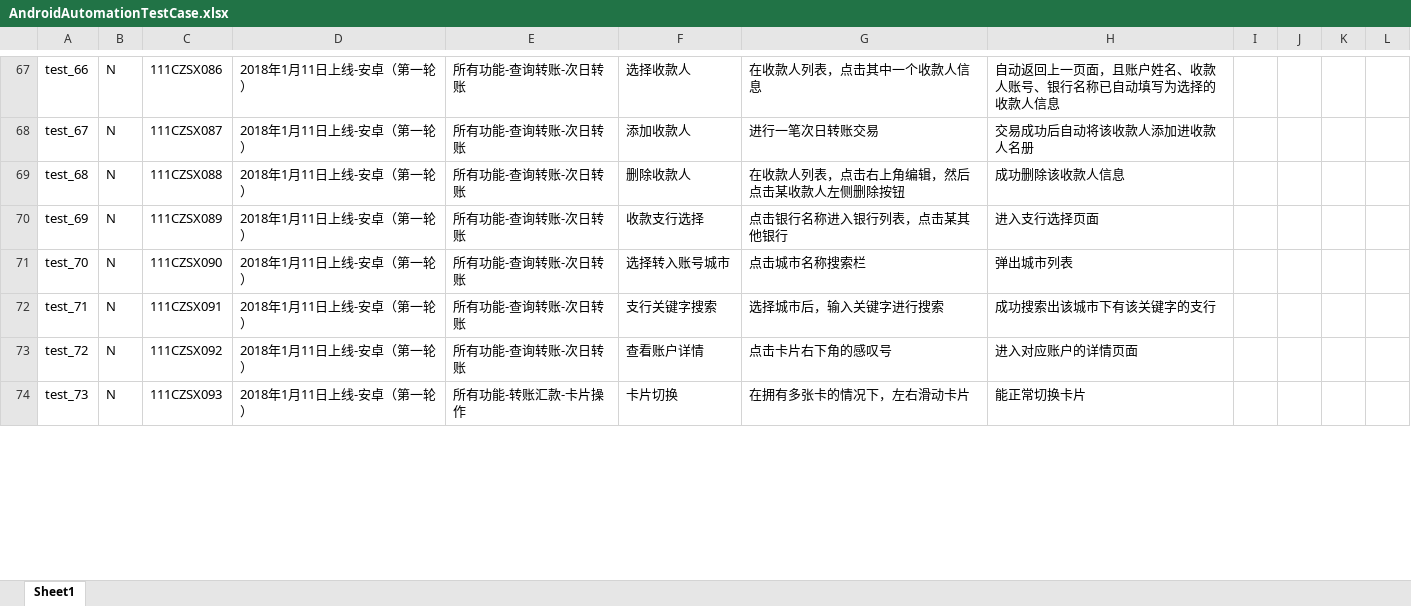
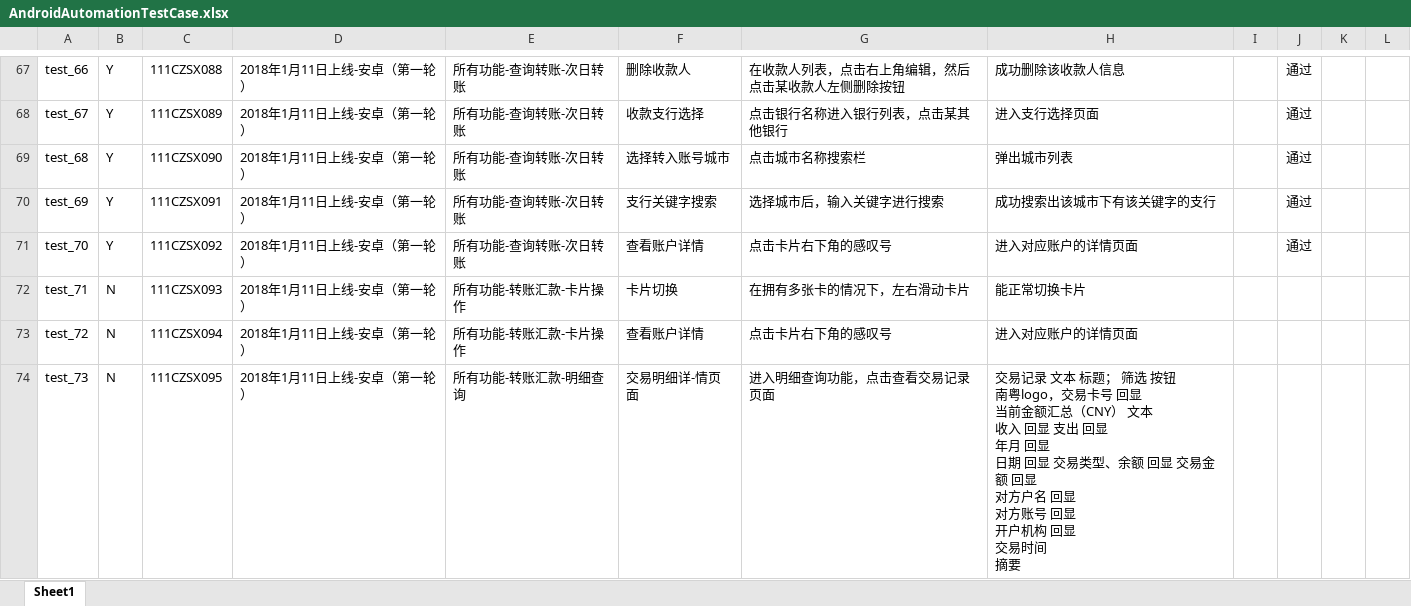
Before and after one commit to SusunZeng/AppiumProjectAndroid, an Excel workbook: config/AndroidAutomationTestCase.xlsx, sheet Sheet1, drawn as a sheet; only a part is shown, gaps mark what is left out; values as stored, in another font and other column widths than the file's, no borders; ↵ is a line break in a cell; the diff covers the shown part only; the diff names each change by its address in the sheet, - before the commit and + after, or states it on an @@ line.

```diff
--- a/config/AndroidAutomationTestCase.xlsx (sheet Sheet1)
+++ b/config/AndroidAutomationTestCase.xlsx (sheet Sheet1)
-B67:B71: N
+B67:B71: Y
-C67: 111CZSX086
+C67: 111CZSX088
-F67: 选择收款人
+F67: 删除收款人
-G67: 在收款人列表，点击其中一个收款人信息
+G67: 在收款人列表，点击右上角编辑，然后点击某收款人左侧删除按钮
-H67: 自动返回上一页面，且账户姓名、收款人账号、银行名称已自动填写为选择的收款人信息
+H67: 成功删除该收款人信息
-J67:J71: (empty)
+J67:J71: 通过
-C68: 111CZSX087
+C68: 111CZSX089
-F68: 添加收款人
+F68: 收款支行选择
-G68: 进行一笔次日转账交易
+G68: 点击银行名称进入银行列表，点击某其他银行
-H68: 交易成功后自动将该收款人添加进收款人名册
+H68: 进入支行选择页面
-C69: 111CZSX088
+C69: 111CZSX090
-F69: 删除收款人
+F69: 选择转入账号城市
-G69: 在收款人列表，点击右上角编辑，然后点击某收款人左侧删除按钮
+G69: 点击城市名称搜索栏
-H69: 成功删除该收款人信息
+H69: 弹出城市列表
-C70: 111CZSX089
+C70: 111CZSX091
-F70: 收款支行选择
+F70: 支行关键字搜索
-G70: 点击银行名称进入银行列表，点击某其他银行
+G70: 选择城市后，输入关键字进行搜索
-H70: 进入支行选择页面
+H70: 成功搜索出该城市下有该关键字的支行
-C71: 111CZSX090
+C71: 111CZSX092
-F71: 选择转入账号城市
+F71: 查看账户详情
-G71: 点击城市名称搜索栏
+G71: 点击卡片右下角的感叹号
-H71: 弹出城市列表
+H71: 进入对应账户的详情页面
-C72: 111CZSX091
+C72: 111CZSX093
-E72:E73: 所有功能-查询转账-次日转账
+E72:E73: 所有功能-转账汇款-卡片操作
-F72: 支行关键字搜索
+F72: 卡片切换
-G72: 选择城市后，输入关键字进行搜索
+G72: 在拥有多张卡的情况下，左右滑动卡片
-H72: 成功搜索出该城市下有该关键字的支行
+H72: 能正常切换卡片
-C73: 111CZSX092
+C73: 111CZSX094
-C74: 111CZSX093
+C74: 111CZSX095
-E74: 所有功能-转账汇款-卡片操作
+E74: 所有功能-转账汇款-明细查询
-F74: 卡片切换
+F74: 交易明细详-情页面
-G74: 在拥有多张卡的情况下，左右滑动卡片
+G74: 进入明细查询功能，点击查看交易记录页面
-H74: 能正常切换卡片
+H74: 交易记录 文本 标题； 筛选 按钮 ↵ 南粤logo，交易卡号 回显 ↵ 当前金额汇总（CNY） 文本 ↵ 收入 回显 支出 回显 ↵ 年月 回显 ↵ 日期 回显 交易类型、余额 回显 交易金额 回显 ↵ 对方户名 回显 ↵ 对方账号 回显 ↵ 开户机构 回显 ↵ 交易时间 ↵ 摘要
```
Also changed, not shown: 2 removed rows and 167 edited cells elsewhere in this sheet.
